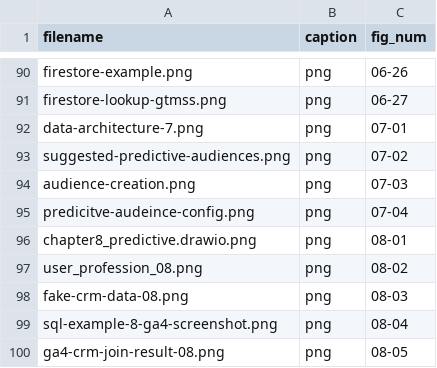
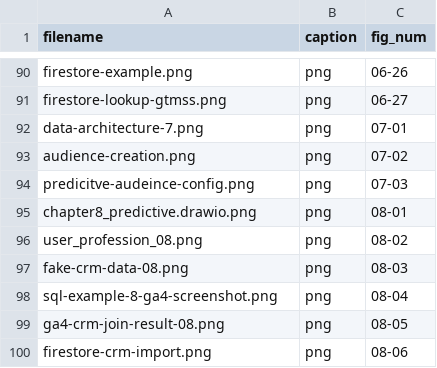
Before and after one commit to MarkEdmondson1234/code-examples, a CSV file: figure-log.csv, drawn as a sheet; only a part is shown, gaps mark what is left out; the shorter side is filled out with more unchanged rows.

```diff
--- a/figure-log.csv
+++ b/figure-log.csv
@@ -92,5 +92,4 @@
 "data-architecture-7.png","png","07-01"
-"suggested-predictive-audiences.png","png","07-02"
-"audience-creation.png","png","07-03"
-"predicitve-audeince-config.png","png","07-04"
+"audience-creation.png","png","07-02"
+"predicitve-audeince-config.png","png","07-03"
 "chapter8_predictive.drawio.png","png","08-01"
```
Also changed, not shown: 1 other file.
